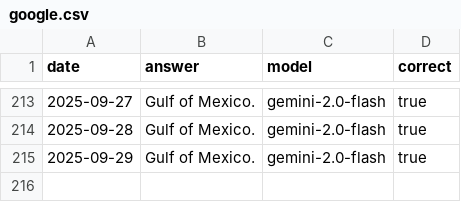
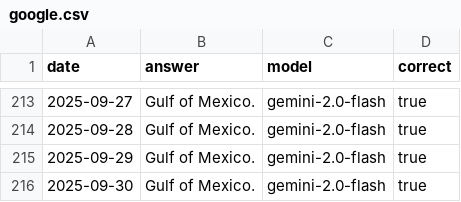
Before and after one commit to juampi92/daily-ai-gulf-of-mexico, a CSV file: public/data/google.csv, drawn as a sheet; only a part is shown, gaps mark what is left out; the diff names each change by its address in the sheet, - before the commit and + after, or states it on an @@ line.

```diff
--- a/public/data/google.csv
+++ b/public/data/google.csv
+row 216: 2025-09-30 | Gulf of Mexico. | gemini-2.0-flash | true
```
Also changed, not shown: public/data/anthropic.csv, public/data/openai.csv, 1 other file.
